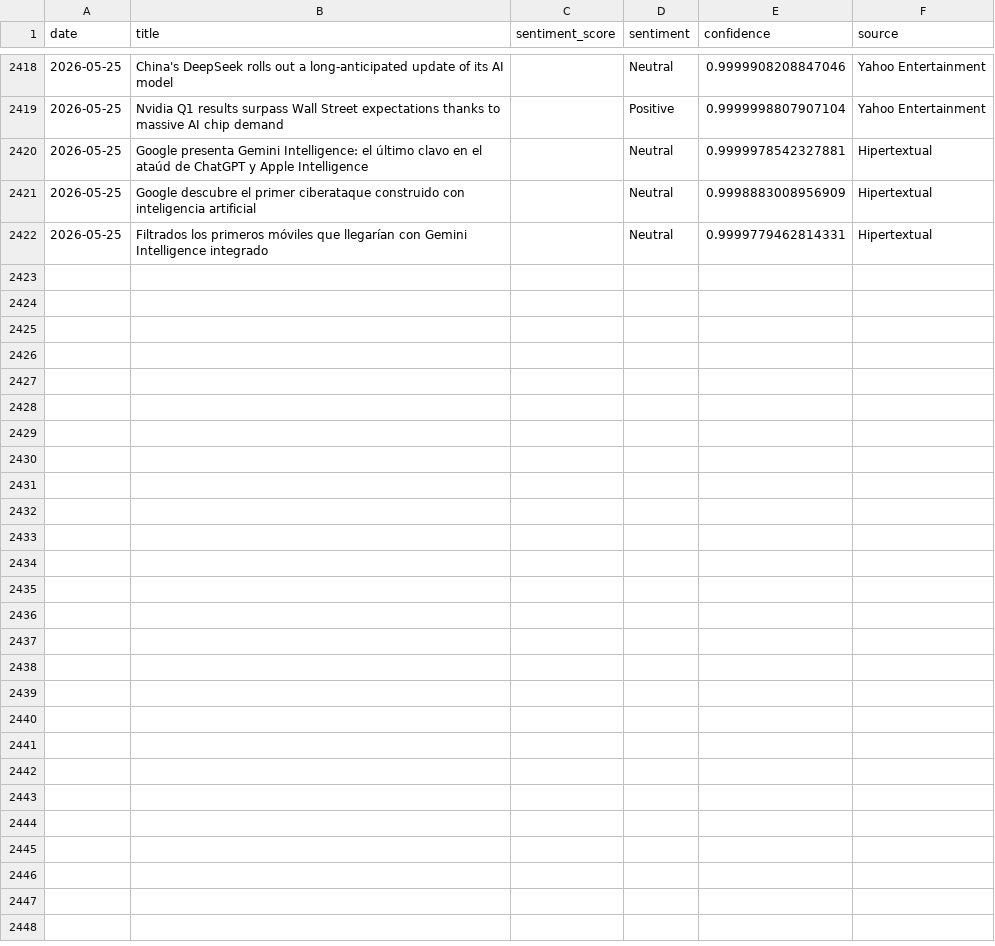
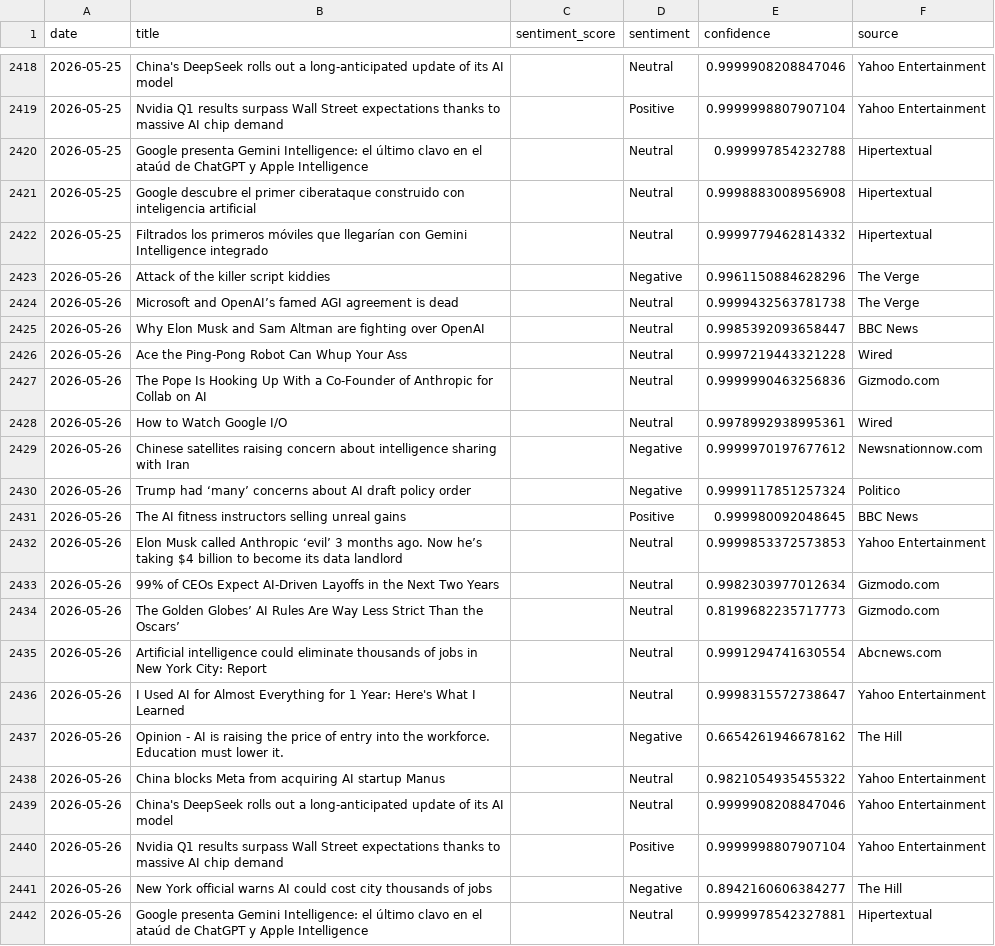
Before and after one commit to pranjalmandhan/AI-Sentiment_Pulse---Automated-News-Analysis-Dashboard, a CSV file: data/daily_sentiment.csv, drawn as a sheet; only a part is shown, gaps mark what is left out; the diff covers the shown part only.

```diff
--- a/data/daily_sentiment.csv
+++ b/data/daily_sentiment.csv
@@ -2419,4 +2419,24 @@ date,title,sentiment_score,sentiment,confidence,source
 2026-05-25,Nvidia Q1 results surpass Wall Street expectations thanks to massive AI chip demand,,Positive,0.9999998807907104,Yahoo Entertainment
-2026-05-25,Google presenta Gemini Intelligence: el último clavo en el ataúd de ChatGPT y Apple Intelligence,,Neutral,0.9999978542327881,Hipertextual
-2026-05-25,Google descubre el primer ciberataque construido con inteligencia artificial,,Neutral,0.9998883008956909,Hipertextual
-2026-05-25,Filtrados los primeros móviles que llegarían con Gemini Intelligence integrado,,Neutral,0.9999779462814331,Hipertextual
+2026-05-25,Google presenta Gemini Intelligence: el último clavo en el ataúd de ChatGPT y Apple Intelligence,,Neutral,0.999997854232788,Hipertextual
+2026-05-25,Google descubre el primer ciberataque construido con inteligencia artificial,,Neutral,0.9998883008956908,Hipertextual
+2026-05-25,Filtrados los primeros móviles que llegarían con Gemini Intelligence integrado,,Neutral,0.9999779462814332,Hipertextual
+2026-05-26,Attack of the killer script kiddies,,Negative,0.9961150884628296,The Verge
+2026-05-26,Microsoft and OpenAI’s famed AGI agreement is dead,,Neutral,0.9999432563781738,The Verge
+2026-05-26,Why Elon Musk and Sam Altman are fighting over OpenAI,,Neutral,0.9985392093658447,BBC News
+2026-05-26,Ace the Ping-Pong Robot Can Whup Your Ass,,Neutral,0.9997219443321228,Wired
+2026-05-26,The Pope Is Hooking Up With a Co-Founder of Anthropic for Collab on AI,,Neutral,0.9999990463256836,Gizmodo.com
+2026-05-26,How to Watch Google I/O,,Neutral,0.9978992938995361,Wired
+2026-05-26,Chinese satellites raising concern about intelligence sharing with Iran,,Negative,0.9999970197677612,Newsnationnow.com
+2026-05-26,Trump had ‘many’ concerns about AI draft policy order,,Negative,0.9999117851257324,Politico
+2026-05-26,The AI fitness instructors selling unreal gains,,Positive,0.999980092048645,BBC News
+2026-05-26,Elon Musk called Anthropic ‘evil’ 3 months ago. Now he’s taking $4 billion to become its data landlord,,Neutral,0.9999853372573853,Yahoo Entertainment
+2026-05-26,99% of CEOs Expect AI-Driven Layoffs in the Next Two Years,,Neutral,0.9982303977012634,Gizmodo.com
+2026-05-26,The Golden Globes’ AI Rules Are Way Less Strict Than the Oscars’,,Neutral,0.8199682235717773,Gizmodo.com
+2026-05-26,Artificial intelligence could eliminate thousands of jobs in New York City: Report,,Neutral,0.9991294741630554,Abcnews.com
+2026-05-26,I Used AI for Almost Everything for 1 Year: Here's What I Learned,,Neutral,0.9998315572738647,Yahoo Entertainment
+2026-05-26,Opinion - AI is raising the price of entry into the workforce. Education must lower it.,,Negative,0.6654261946678162,The Hill
+2026-05-26,China blocks Meta from acquiring AI startup Manus,,Neutral,0.9821054935455322,Yahoo Entertainment
+2026-05-26,China's DeepSeek rolls out a long-anticipated update of its AI model,,Neutral,0.9999908208847046,Yahoo Entertainment
+2026-05-26,Nvidia Q1 results surpass Wall Street expectations thanks to massive AI chip demand,,Positive,0.9999998807907104,Yahoo Entertainment
+2026-05-26,New York official warns AI could cost city thousands of jobs,,Negative,0.8942160606384277,The Hill
+2026-05-26,Google presenta Gemini Intelligence: el último clavo en el ataúd de ChatGPT y Apple Intelligence,,Neutral,0.9999978542327881,Hipertextual
```
Also changed, not shown: 2 edited cells elsewhere in this file.
